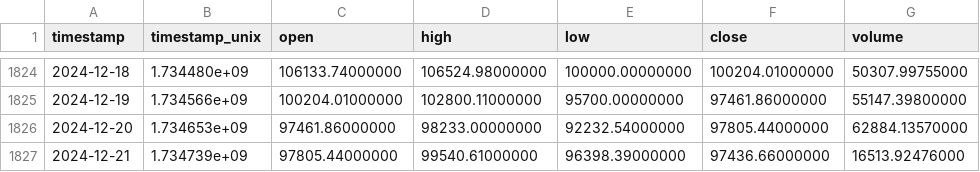
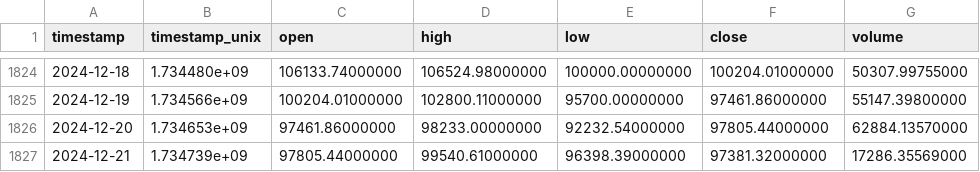
Before and after one commit to iAnisdev/final_ms_ai_pai, a CSV file: 22247327_cryptocurrency_bitcoin/bitcoin_5_years_data.csv, drawn as a sheet; only a part is shown, gaps mark what is left out.

```diff
--- a/22247327_cryptocurrency_bitcoin/bitcoin_5_years_data.csv
+++ b/22247327_cryptocurrency_bitcoin/bitcoin_5_years_data.csv
@@ -1826,2 +1826,2 @@ timestamp,timestamp_unix,open,high,low,close,volume
 2024-12-20,1.734653e+09,97461.86000000,98233.00000000,92232.54000000,97805.44000000,62884.13570000
-2024-12-21,1.734739e+09,97805.44000000,99540.61000000,96398.39000000,97436.66000000,16513.92476000
+2024-12-21,1.734739e+09,97805.44000000,99540.61000000,96398.39000000,97381.32000000,17286.35569000
```
Also changed, not shown: 2 other files.
